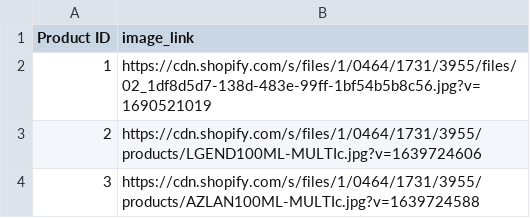
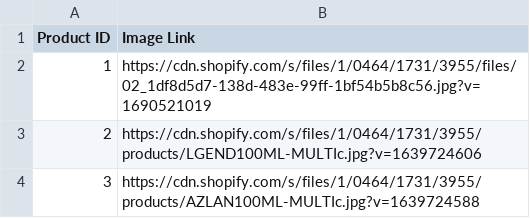
Before and after one commit to MashalFatiima/ImageMatchFinder, a CSV file: DataSheet.csv, drawn as a sheet; only a part is shown.

Commit message:
Update DataSheet.csv

```diff
--- a/DataSheet.csv
+++ b/DataSheet.csv
@@ -1,2 +1,2 @@
-Product ID,image_link
+Product ID,Image Link
 1,https://cdn.shopify.com/s/files/1/0464/1731/3955/files/02_1df8d5d7-138d-483e-99ff-1bf54b5b8c56.jpg?v=1690521019
```
